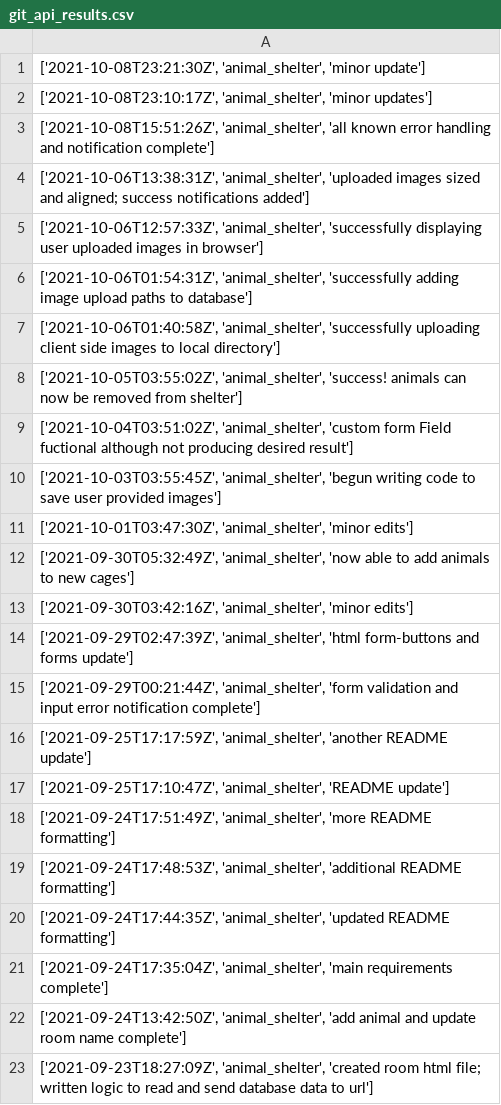
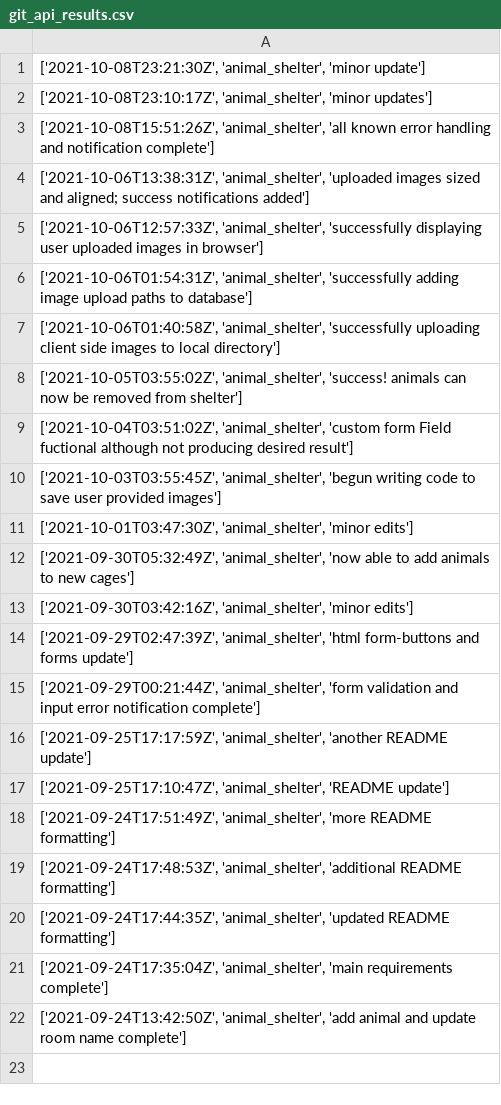
Before and after one commit to SolJCam/python_website, a CSV file: main/git_api_results.csv, drawn as a sheet.

Commit message:
correctly updating html based on commit date

```diff
--- a/main/git_api_results.csv
+++ b/main/git_api_results.csv
@@ -22,2 +22 @@
 "['2021-09-24T13:42:50Z', 'animal_shelter', 'add animal and update room name complete']"
-"['2021-09-23T18:27:09Z', 'animal_shelter', 'created room html file; written logic to read and send database data to url']"
```
Also changed, not shown: 2 other files.
